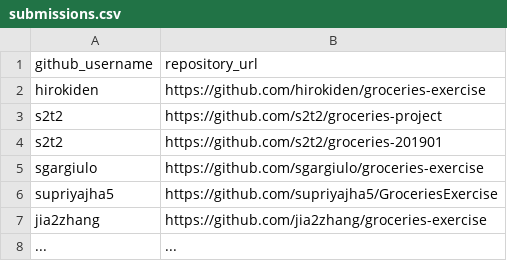
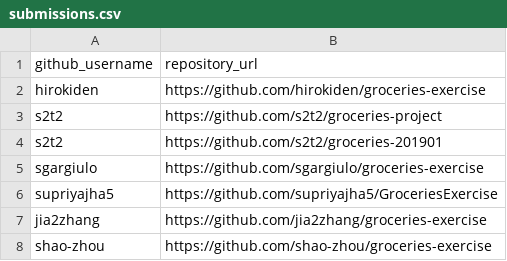
Before and after one commit to prof-rossetti/nyu-info-2335-201905, a CSV file: exercises/groceries/submissions.csv, drawn as a sheet.

Commit message:
Update submissions.csv

```diff
--- a/exercises/groceries/submissions.csv
+++ b/exercises/groceries/submissions.csv
@@ -7,2 +7,2 @@ supriyajha5, https://github.com/supriyajha5/GroceriesExercise
 jia2zhang, https://github.com/jia2zhang/groceries-exercise
-..., ...
+shao-zhou, https://github.com/shao-zhou/groceries-exercise
```
